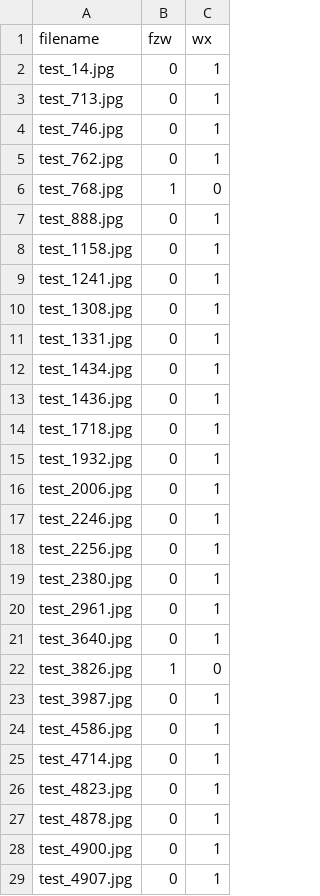
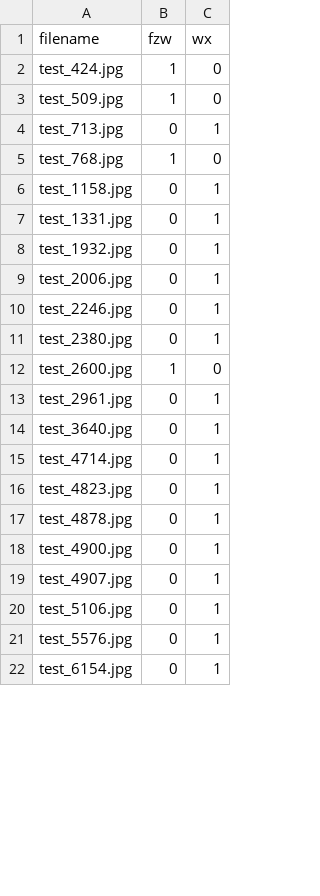
Before and after one commit to yurizzzzz/Face-Forgery-Detection, a CSV file: code/difference.csv, drawn as a sheet; only a part is shown; the shorter side is filled out with more unchanged rows; the diff covers the shown part only.

```diff
--- a/code/difference.csv
+++ b/code/difference.csv
@@ -1,15 +1,8 @@
 filename,fzw,wx
-test_14.jpg,0,1
+test_424.jpg,1,0
+test_509.jpg,1,0
 test_713.jpg,0,1
-test_746.jpg,0,1
-test_762.jpg,0,1
 test_768.jpg,1,0
-test_888.jpg,0,1
 test_1158.jpg,0,1
-test_1241.jpg,0,1
-test_1308.jpg,0,1
 test_1331.jpg,0,1
-test_1434.jpg,0,1
-test_1436.jpg,0,1
-test_1718.jpg,0,1
 test_1932.jpg,0,1
@@ -17,9 +10,6 @@ test_2006.jpg,0,1
 test_2246.jpg,0,1
-test_2256.jpg,0,1
 test_2380.jpg,0,1
+test_2600.jpg,1,0
 test_2961.jpg,0,1
 test_3640.jpg,0,1
-test_3826.jpg,1,0
-test_3987.jpg,0,1
-test_4586.jpg,0,1
 test_4714.jpg,0,1
```
Also changed, not shown: 2 added rows and 3 removed rows elsewhere in this file, 1 other file.
